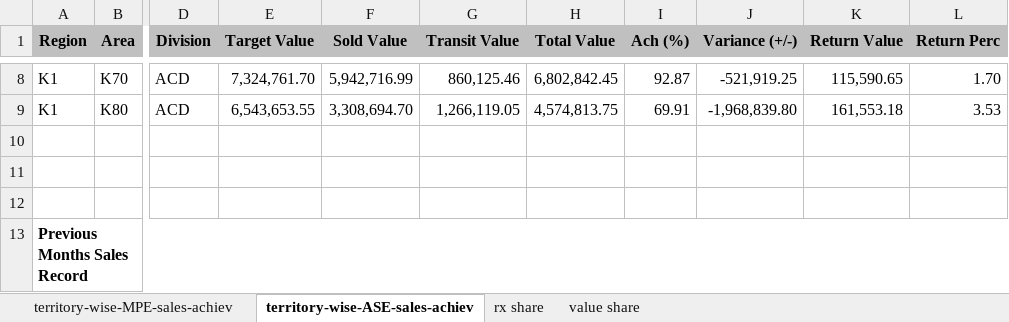
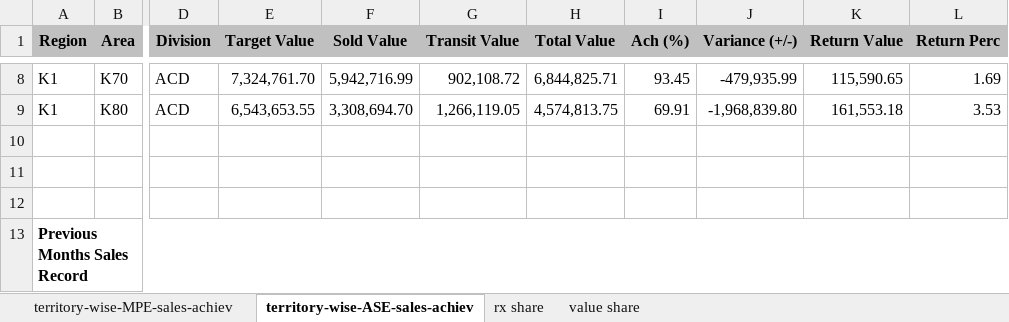
Before and after one commit to shafiqkazi/sales-dashboard, an Excel workbook: data.xlsx, sheet territory-wise-ASE-sales-achiev, drawn as a sheet; only a part is shown, gaps mark what is left out; values as stored, in another font and other column widths than the file's, no borders; the diff covers the shown part only; the diff names each change by its address in the sheet, - before the commit and + after, or states it on an @@ line.

```diff
--- a/data.xlsx (sheet territory-wise-ASE-sales-achiev)
+++ b/data.xlsx (sheet territory-wise-ASE-sales-achiev)
-G8 (Transit Value): 860,125.46
+G8 (Transit Value): 902,108.72
-H8 (Total Value): 6,802,842.45
+H8 (Total Value): 6,844,825.71
-I8 (Ach (%)): 92.87
+I8 (Ach (%)): 93.45
-J8 (Variance (+/-)): -521,919.25
+J8 (Variance (+/-)): -479,935.99
-L8 (Return Perc): 1.70
+L8 (Return Perc): 1.69
```
Also changed, not shown: 30 edited cells elsewhere in this sheet, sheet territory-wise-MPE-sales-achiev.
